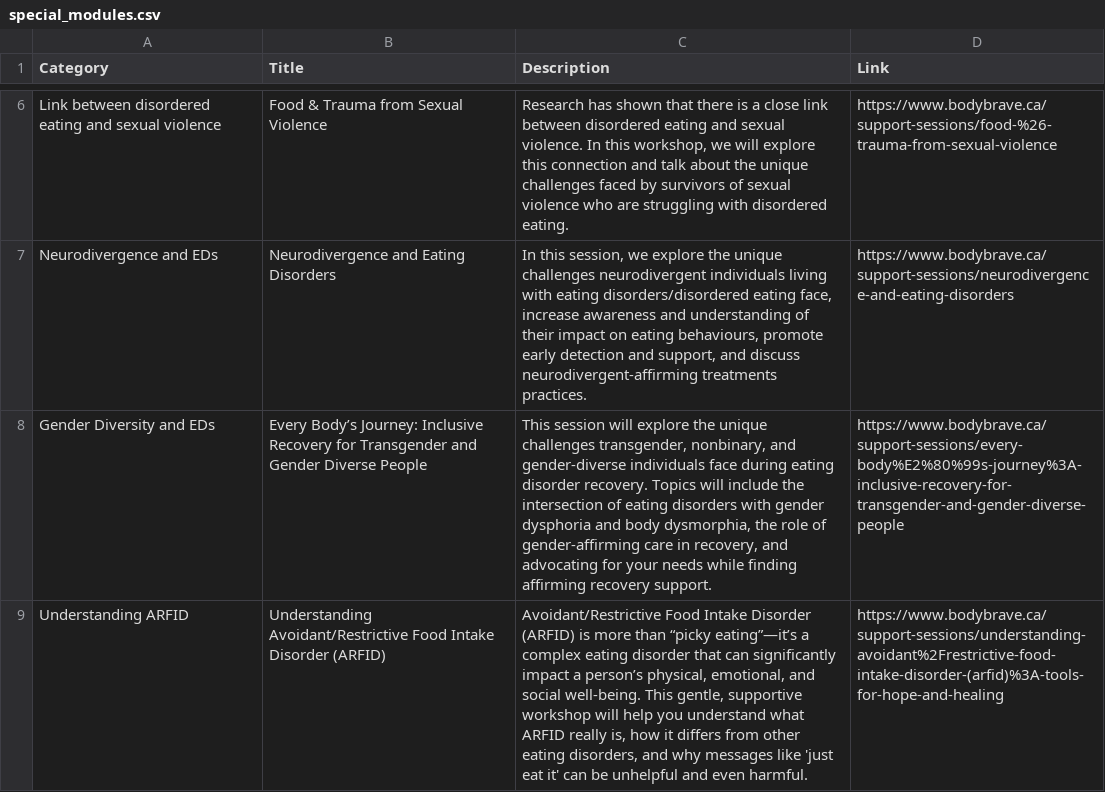
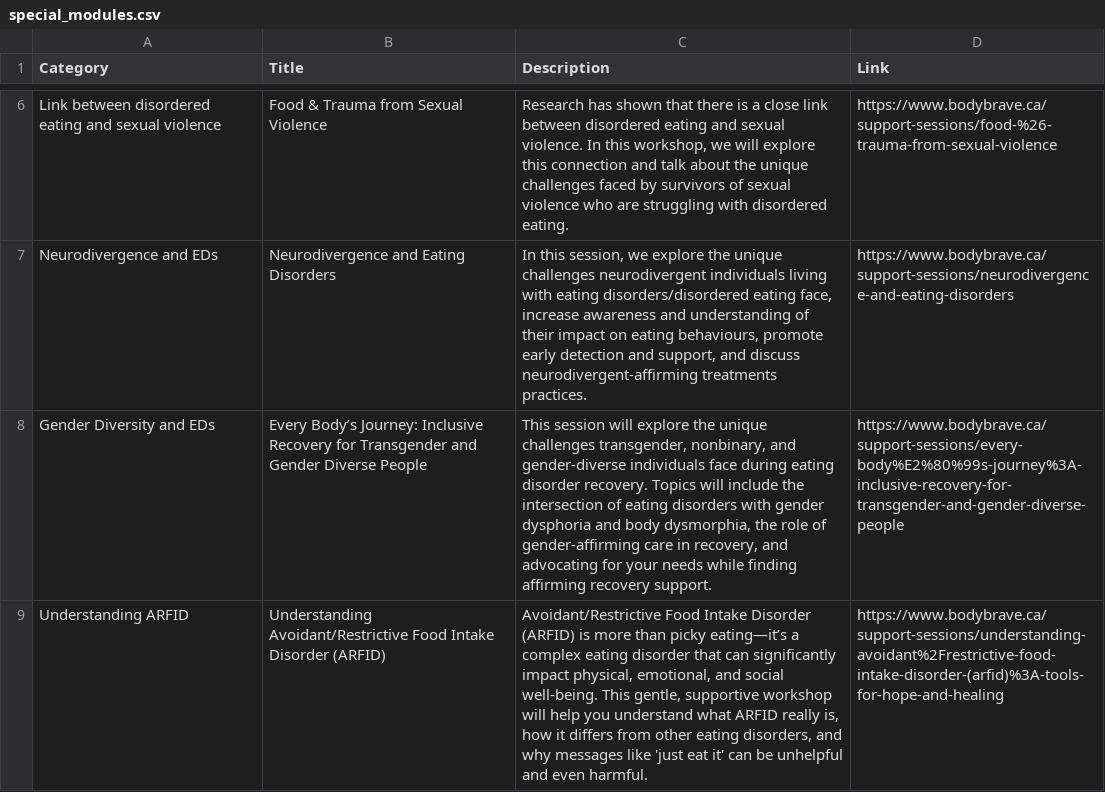
Before and after one commit to RandomFrisbee55/render_test, a CSV file: special_modules.csv, drawn as a sheet; only a part is shown, gaps mark what is left out; the diff names each change by its address in the sheet, - before the commit and + after, or states it on an @@ line.

Commit message:
Update special_modules.csv

```diff
--- a/special_modules.csv
+++ b/special_modules.csv
-C9 (Description): …more than “picky eating”—it’s a complex eating disorder that can significantly impact a person’s physical, emotional,…
+C9 (Description): …more than picky eating—it’s a complex eating disorder that can significantly impact physical, emotional,…
```
